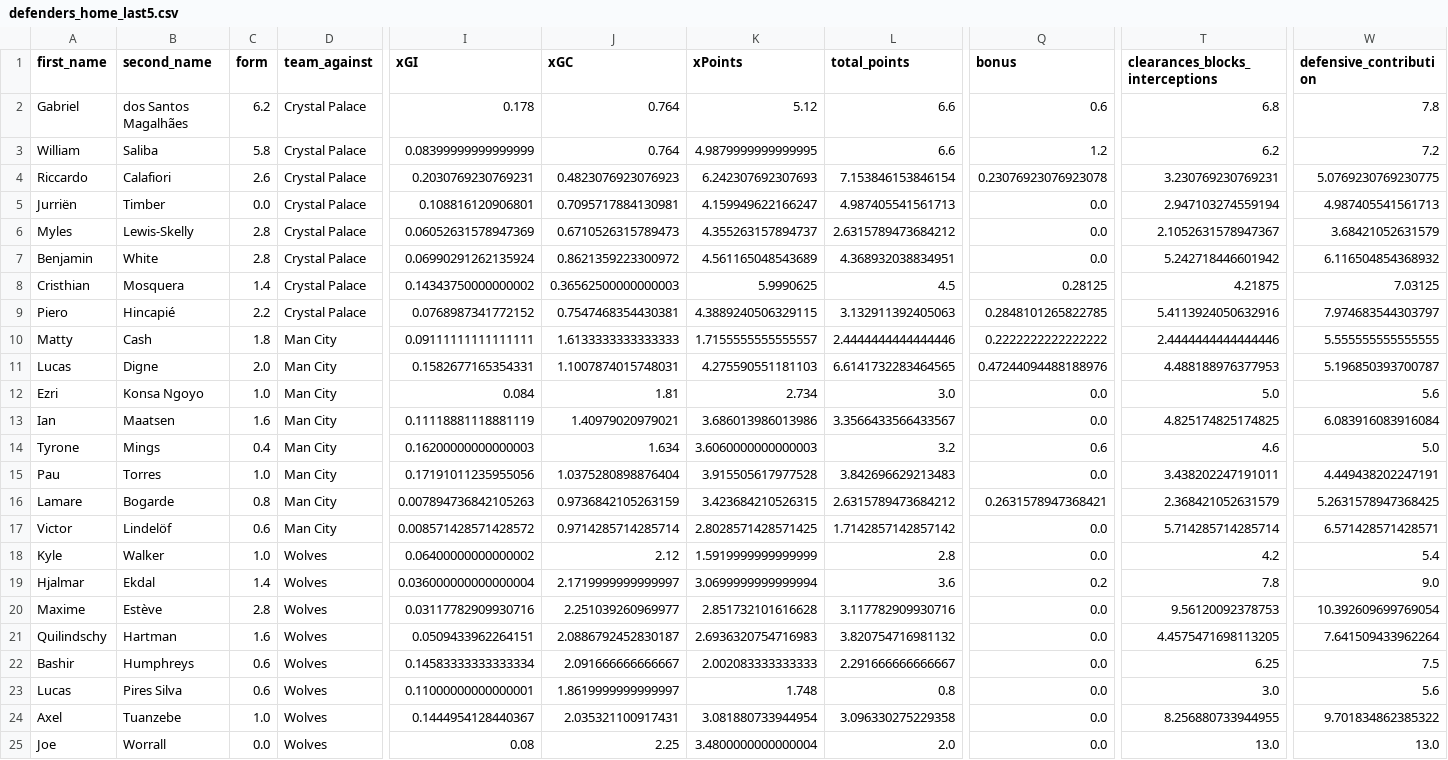
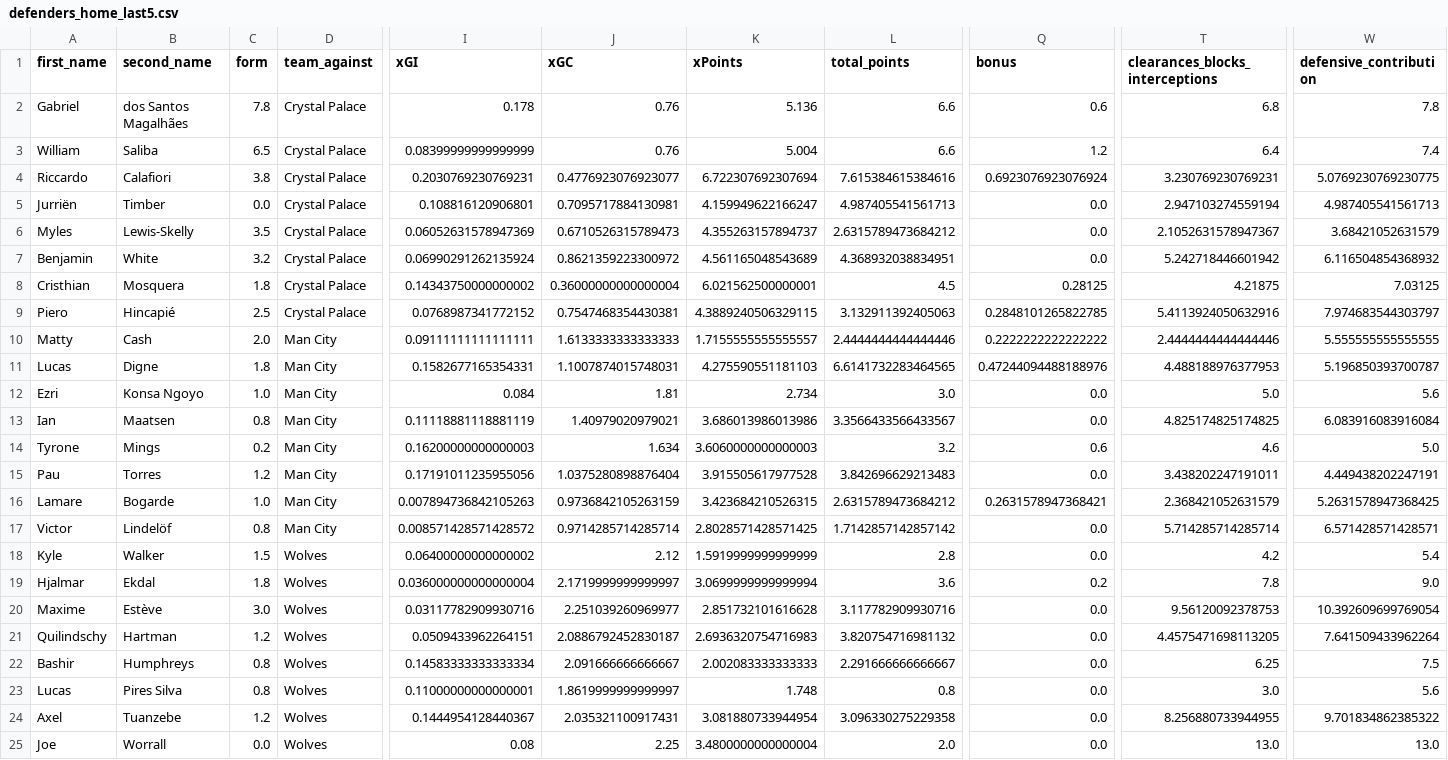
Before and after one commit to sarthakk88/FPL-Stats, a CSV file: data/defenders_home_last5.csv, drawn as a sheet; only a part is shown, gaps mark what is left out; the diff covers the shown part only; the diff names each change by its address in the sheet, - before the commit and + after, or states it on an @@ line.

```diff
--- a/data/defenders_home_last5.csv
+++ b/data/defenders_home_last5.csv
-C2 (form): 6.2
+C2 (form): 7.8
-J2:J3 (xGC): 0.764
+J2:J3 (xGC): 0.76
-K2 (xPoints): 5.12
+K2 (xPoints): 5.136
-C3 (form): 5.8
+C3 (form): 6.5
-K3 (xPoints): 4.9879999999999995
+K3 (xPoints): 5.004
-T3 (clearances_blocks_interceptions): 6.2
+T3 (clearances_blocks_interceptions): 6.4
-W3 (defensive_contribution): 7.2
+W3 (defensive_contribution): 7.4
-C4 (form): 2.6
+C4 (form): 3.8
-J4 (xGC): 0.4823076923076923
+J4 (xGC): 0.4776923076923077
-K4 (xPoints): 6.242307692307693
+K4 (xPoints): 6.722307692307694
-L4 (total_points): 7.153846153846154
+L4 (total_points): 7.615384615384616
-Q4 (bonus): 0.23076923076923078
+Q4 (bonus): 0.6923076923076924
-C6 (form): 2.8
+C6 (form): 3.5
-C7 (form): 2.8
+C7 (form): 3.2
-C8 (form): 1.4
+C8 (form): 1.8
-J8 (xGC): 0.36562500000000003
+J8 (xGC): 0.36000000000000004
-K8 (xPoints): 5.9990625
+K8 (xPoints): 6.021562500000001
-C9 (form): 2.2
+C9 (form): 2.5
-C10 (form): 1.8
+C10 (form): 2.0
-C11 (form): 2.0
+C11 (form): 1.8
-C13 (form): 1.6
+C13 (form): 0.8
-C14 (form): 0.4
+C14 (form): 0.2
-C15 (form): 1.0
+C15 (form): 1.2
-C16 (form): 0.8
+C16 (form): 1.0
-C17 (form): 0.6
+C17 (form): 0.8
-C18 (form): 1.0
+C18 (form): 1.5
-C19 (form): 1.4
+C19 (form): 1.8
-C20 (form): 2.8
+C20 (form): 3.0
-C21 (form): 1.6
+C21 (form): 1.2
-C22:C23 (form): 0.6
+C22:C23 (form): 0.8
-C24 (form): 1.0
+C24 (form): 1.2
```
Also changed, not shown: 128 edited cells elsewhere in this file, data/attackers_away.csv, data/attackers_home_last5.csv, 21 other files.
